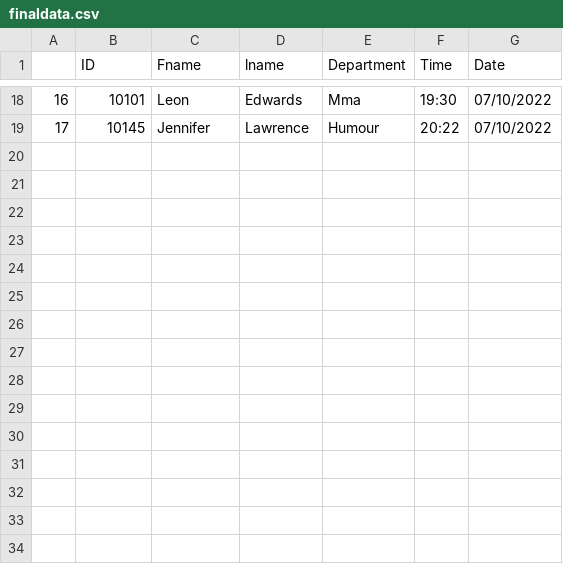
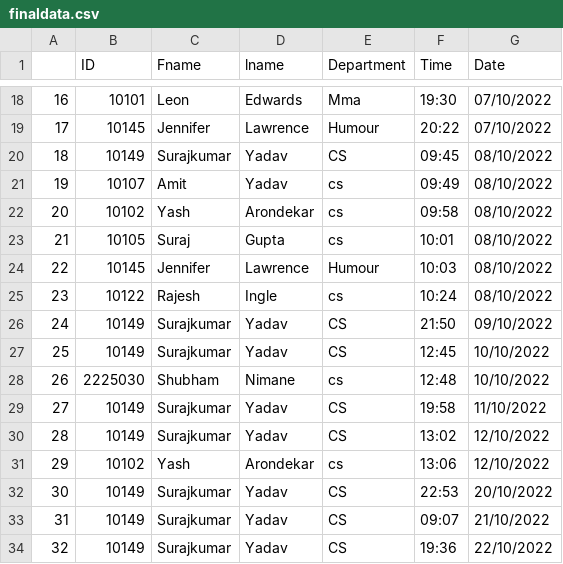
Before and after one commit to suraj4502/Adv_AS_using_Computer_Vision, a CSV file: finaldata.csv, drawn as a sheet; only a part is shown, gaps mark what is left out; the diff names each change by its address in the sheet, - before the commit and + after, or states it on an @@ line.

```diff
--- a/finaldata.csv
+++ b/finaldata.csv
+row 20: 18 | 10149 | Surajkumar | Yadav | CS | 09:45 | 08/10/2022
+row 21: 19 | 10107 | Amit | Yadav | cs | 09:49 | 08/10/2022
+row 22: 20 | 10102 | Yash | Arondekar | cs | 09:58 | 08/10/2022
+row 23: 21 | 10105 | Suraj | Gupta | cs | 10:01 | 08/10/2022
+row 24: 22 | 10145 | Jennifer | Lawrence | Humour | 10:03 | 08/10/2022
+row 25: 23 | 10122 | Rajesh | Ingle | cs | 10:24 | 08/10/2022
+row 26: 24 | 10149 | Surajkumar | Yadav | CS | 21:50 | 09/10/2022
+row 27: 25 | 10149 | Surajkumar | Yadav | CS | 12:45 | 10/10/2022
+row 28: 26 | 2225030 | Shubham | Nimane | cs | 12:48 | 10/10/2022
+row 29: 27 | 10149 | Surajkumar | Yadav | CS | 19:58 | 11/10/2022
+row 30: 28 | 10149 | Surajkumar | Yadav | CS | 13:02 | 12/10/2022
+row 31: 29 | 10102 | Yash | Arondekar | cs | 13:06 | 12/10/2022
+row 32: 30 | 10149 | Surajkumar | Yadav | CS | 22:53 | 20/10/2022
+row 33: 31 | 10149 | Surajkumar | Yadav | CS | 09:07 | 21/10/2022
+row 34: 32 | 10149 | Surajkumar | Yadav | CS | 19:36 | 22/10/2022
```
Also changed, not shown: data.csv, 8 other files.
